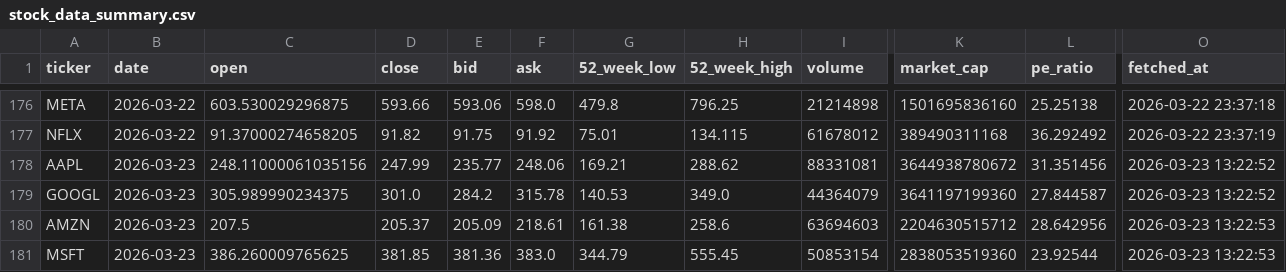
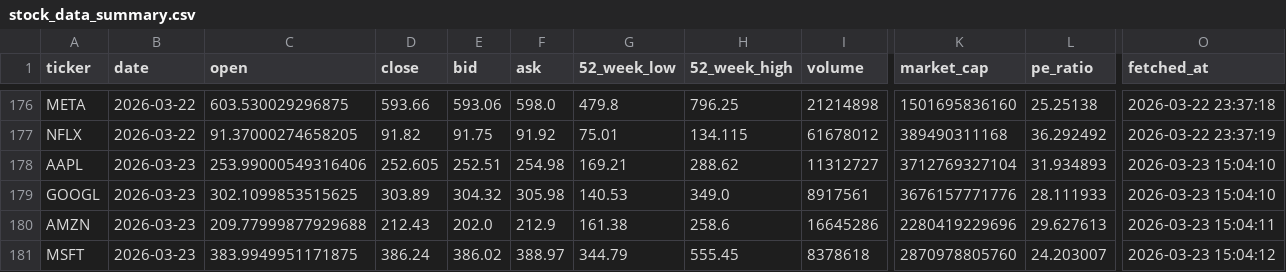
Before and after one commit to Kasuba-phani/stock-sentiment-tracker, a CSV file: data/stock_data_summary.csv, drawn as a sheet; only a part is shown, gaps mark what is left out; the diff covers the shown part only; the diff names each change by its address in the sheet, - before the commit and + after, or states it on an @@ line.

```diff
--- a/data/stock_data_summary.csv
+++ b/data/stock_data_summary.csv
-C178 (open): 248.11000061035156
+C178 (open): 253.99000549316406
-D178 (close): 247.99
+D178 (close): 252.605
-E178 (bid): 235.77
+E178 (bid): 252.51
-F178 (ask): 248.06
+F178 (ask): 254.98
-I178 (volume): 88331081
+I178 (volume): 11312727
-K178 (market_cap): 3644938780672
+K178 (market_cap): 3712769327104
-L178 (pe_ratio): 31.351456
+L178 (pe_ratio): 31.934893
-O178:O179 (fetched_at): 2026-03-23 13:22:52
+O178:O179 (fetched_at): 2026-03-23 15:04:10
-C179 (open): 305.989990234375
+C179 (open): 302.1099853515625
-D179 (close): 301.0
+D179 (close): 303.89
-E179 (bid): 284.2
+E179 (bid): 304.32
-F179 (ask): 315.78
+F179 (ask): 305.98
-I179 (volume): 44364079
+I179 (volume): 8917561
-K179 (market_cap): 3641197199360
+K179 (market_cap): 3676157771776
-L179 (pe_ratio): 27.844587
+L179 (pe_ratio): 28.111933
-C180 (open): 207.5
+C180 (open): 209.77999877929688
-D180 (close): 205.37
+D180 (close): 212.43
-E180 (bid): 205.09
+E180 (bid): 202.0
-F180 (ask): 218.61
+F180 (ask): 212.9
-I180 (volume): 63694603
+I180 (volume): 16645286
-K180 (market_cap): 2204630515712
+K180 (market_cap): 2280419229696
-L180 (pe_ratio): 28.642956
+L180 (pe_ratio): 29.627613
-O180 (fetched_at): 2026-03-23 13:22:53
+O180 (fetched_at): 2026-03-23 15:04:11
-C181 (open): 386.260009765625
+C181 (open): 383.9949951171875
-D181 (close): 381.85
+D181 (close): 386.24
-E181 (bid): 381.36
+E181 (bid): 386.02
-F181 (ask): 383.0
+F181 (ask): 388.97
-I181 (volume): 50853154
+I181 (volume): 8378618
-K181 (market_cap): 2838053519360
+K181 (market_cap): 2870978805760
-L181 (pe_ratio): 23.92544
+L181 (pe_ratio): 24.203007
-O181 (fetched_at): 2026-03-23 13:22:53
+O181 (fetched_at): 2026-03-23 15:04:12
```
Also changed, not shown: 32 edited cells elsewhere in this file, data/raw_news/news_20260323.csv.
